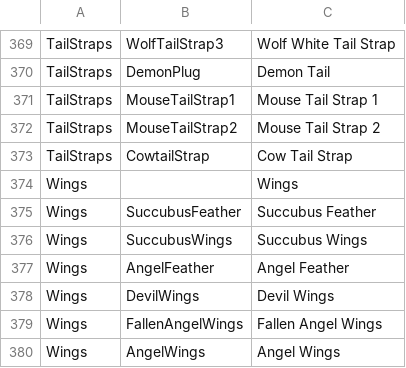
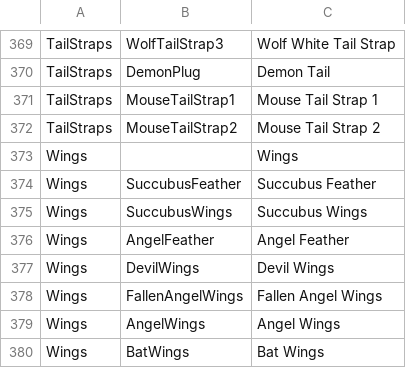
Before and after one commit to ace-1331/Bondage-College, a CSV file: BondageClub/Assets/Female3DCG/Female3DCG.csv, drawn as a sheet; only a part is shown, gaps mark what is left out; the shorter side is filled out with more unchanged rows.

Commit message:
Revert "cow tail strap"
This reverts commit b12bf410c631138c911b5272f03ca6fdbb10289e.

```diff
--- a/BondageClub/Assets/Female3DCG/Female3DCG.csv
+++ b/BondageClub/Assets/Female3DCG/Female3DCG.csv
@@ -372,3 +372,2 @@ TailStraps,MouseTailStrap1,Mouse Tail Strap 1
 TailStraps,MouseTailStrap2,Mouse Tail Strap 2
-TailStraps,CowtailStrap,Cow Tail Strap
 Wings,,Wings
```
Also changed, not shown: 4 other files.
